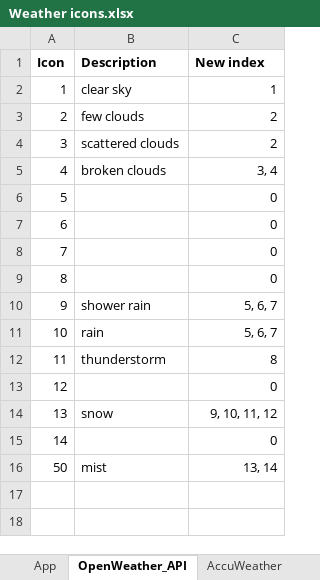
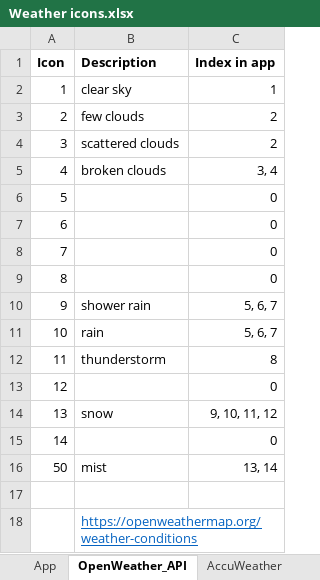
Before and after one commit to SashaCX75/Weathe-servic_instruction, an Excel workbook: en/files/Weather icons.xlsx, sheet OpenWeather_API, drawn as a sheet; values as stored, in another font and other column widths than the file's, no borders; the diff names each change by its address in the sheet, - before the commit and + after, or states it on an @@ line.

```diff
--- a/en/files/Weather icons.xlsx (sheet OpenWeather_API)
+++ b/en/files/Weather icons.xlsx (sheet OpenWeather_API)
-C1: New index
+C1: Index in app
+row 17: (empty)
+row 18:  | https://openweathermap.org/weather-conditions
```
Also changed, not shown: sheet App, sheet AccuWeather, ru/files/Иконки погоды.xlsx, 2 other files.
